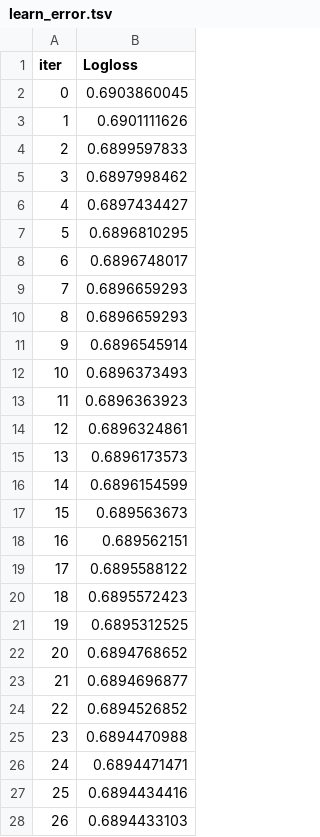
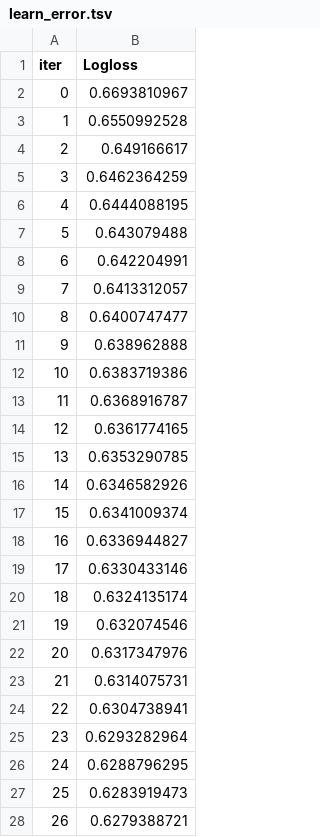
Before and after one commit to milesr100/HHA550_Analysis, a TSV file: scripts/catboost_info/learn_error.tsv, drawn as a sheet; only a part is shown; the diff covers the shown part only.

```diff
--- a/scripts/catboost_info/learn_error.tsv
+++ b/scripts/catboost_info/learn_error.tsv
@@ -1,28 +1,28 @@
 iter	Logloss
-0	0.6903860045
-1	0.6901111626
-2	0.6899597833
-3	0.6897998462
-4	0.6897434427
-5	0.6896810295
-6	0.6896748017
-7	0.6896659293
-8	0.6896659293
-9	0.6896545914
-10	0.6896373493
-11	0.6896363923
-12	0.6896324861
-13	0.6896173573
-14	0.6896154599
-15	0.689563673
-16	0.689562151
-17	0.6895588122
-18	0.6895572423
-19	0.6895312525
-20	0.6894768652
-21	0.6894696877
-22	0.6894526852
-23	0.6894470988
-24	0.6894471471
-25	0.6894434416
-26	0.6894433103
+0	0.6693810967
+1	0.6550992528
+2	0.649166617
+3	0.6462364259
+4	0.6444088195
+5	0.643079488
+6	0.642204991
+7	0.6413312057
+8	0.6400747477
+9	0.638962888
+10	0.6383719386
+11	0.6368916787
+12	0.6361774165
+13	0.6353290785
+14	0.6346582926
+15	0.6341009374
+16	0.6336944827
+17	0.6330433146
+18	0.6324135174
+19	0.632074546
+20	0.6317347976
+21	0.6314075731
+22	0.6304738941
+23	0.6293282964
+24	0.6288796295
+25	0.6283919473
+26	0.6279388721
```
Also changed, not shown: 173 edited cells elsewhere in this file, scripts/catboost_info/time_left.tsv, 5 other files.
